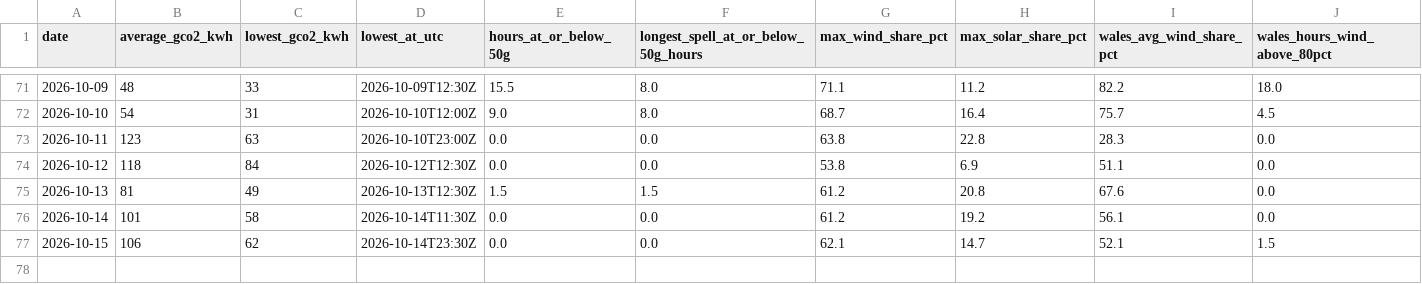
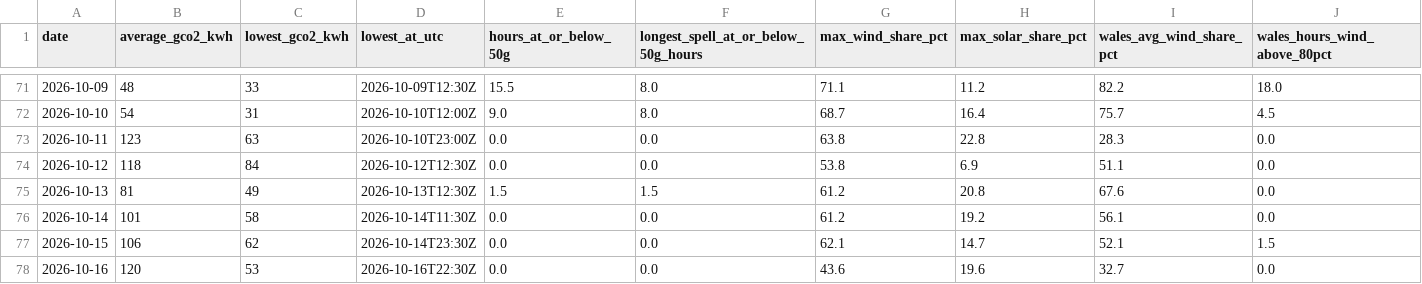
Before and after one commit to Delwyno/The-UK-Power-Flow-Llif-Pwer-y-DU, a CSV file: data/open/carbon-daily.csv, drawn as a sheet; only a part is shown, gaps mark what is left out.

```diff
--- a/data/open/carbon-daily.csv
+++ b/data/open/carbon-daily.csv
@@ -77 +77,2 @@ date,average_gco2_kwh,lowest_gco2_kwh,lowest_at_utc,hours_at_or_below_50g,longes
 2026-10-15,106,62,2026-10-14T23:30Z,0.0,0.0,62.1,14.7,52.1,1.5
+2026-10-16,120,53,2026-10-16T22:30Z,0.0,0.0,43.6,19.6,32.7,0.0
```
Also changed, not shown: data/open/connection-queue-by-site.csv, data/open/costs-daily.csv, 18 other files.
